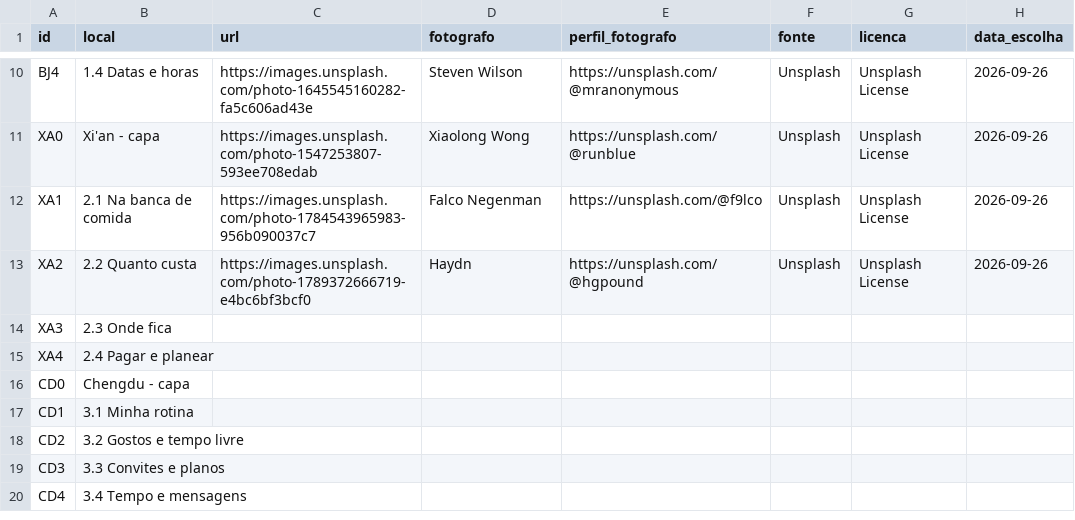
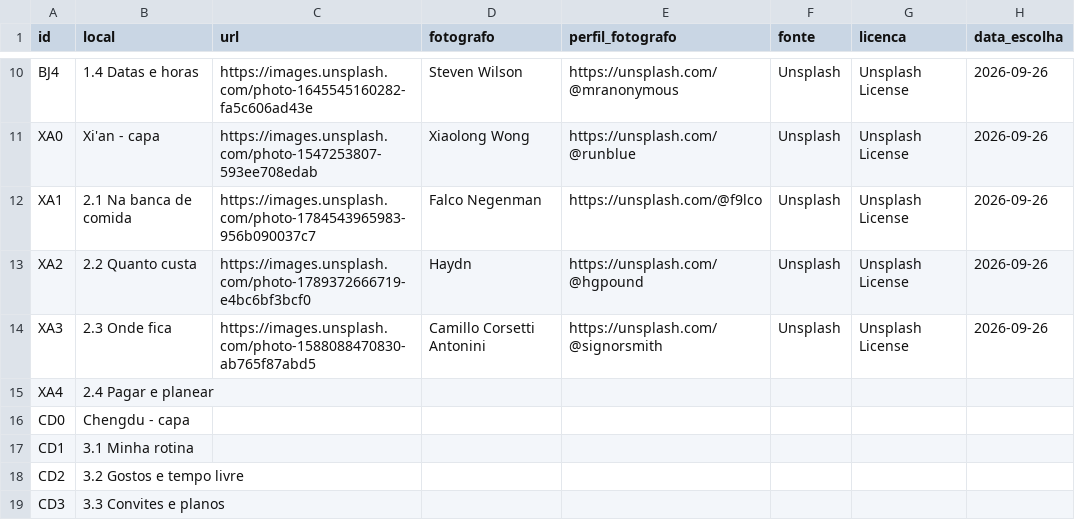
Before and after one commit to SCCPScar/MandarinCourse, a CSV file: docs/fotos-creditos.csv, drawn as a sheet; only a part is shown, gaps mark what is left out; the shorter side is filled out with more unchanged rows.

```diff
--- a/docs/fotos-creditos.csv
+++ b/docs/fotos-creditos.csv
@@ -13,3 +13,3 @@ XA1,2.1 Na banca de comida,https://images.unsplash.com/photo-1784543965983-956b0
 XA2,2.2 Quanto custa,https://images.unsplash.com/photo-1789372666719-e4bc6bf3bcf0,Haydn,https://unsplash.com/@hgpound,Unsplash,Unsplash License,2026-09-26
-XA3,2.3 Onde fica,,,,,,
+XA3,2.3 Onde fica,https://images.unsplash.com/photo-1588088470830-ab765f87abd5,Camillo Corsetti Antonini,https://unsplash.com/@signorsmith,Unsplash,Unsplash License,2026-09-26
 XA4,2.4 Pagar e planear,,,,,,
```
Also changed, not shown: 5 other files.
